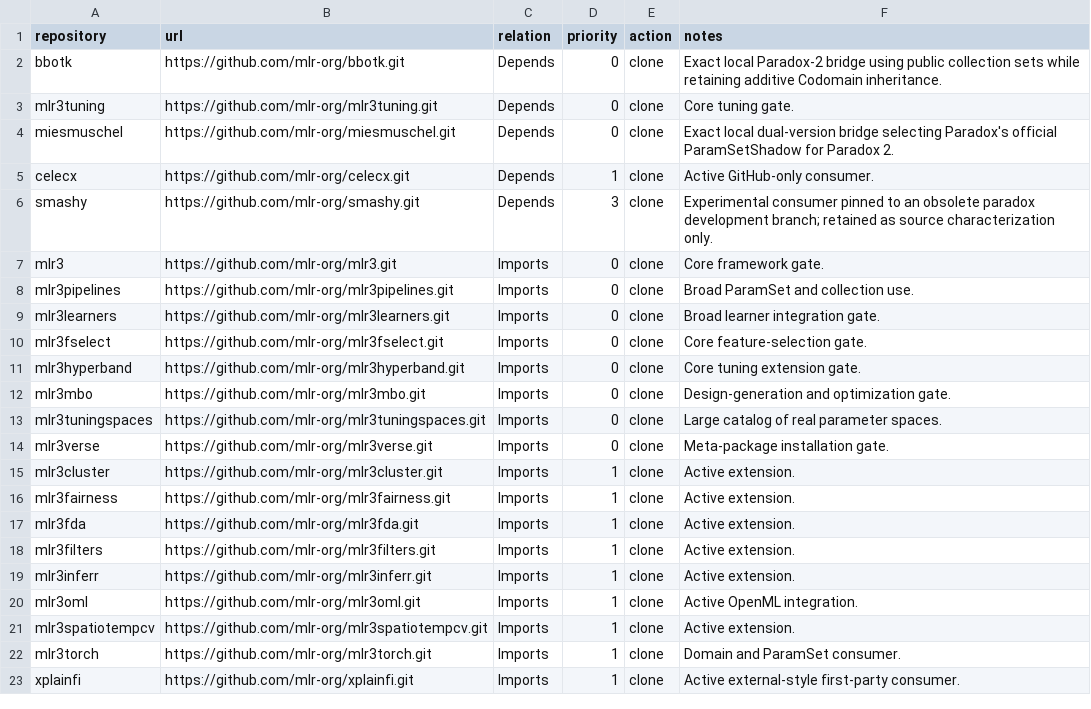
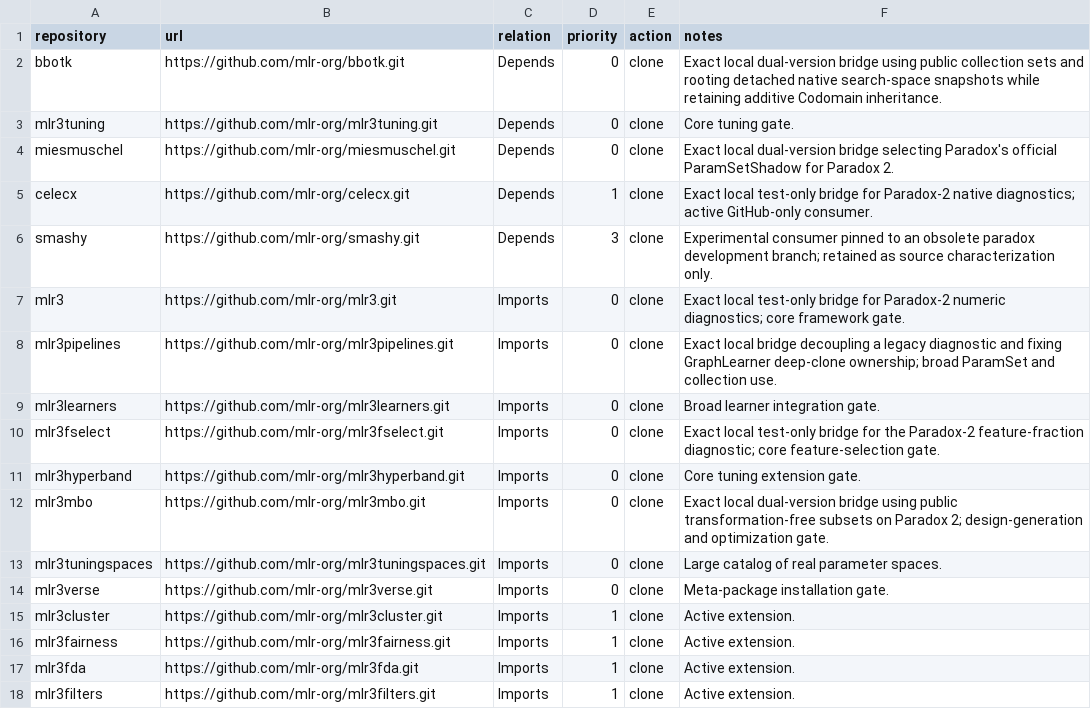
Before and after one commit to mlr-org/paradox, a TSV file: compat/github-repositories.tsv, drawn as a sheet; only a part is shown; the shorter side is filled out with more unchanged rows.

```diff
--- a/compat/github-repositories.tsv
+++ b/compat/github-repositories.tsv
@@ -1,13 +1,13 @@
 repository	url	relation	priority	action	notes
-bbotk	https://github.com/mlr-org/bbotk.git	Depends	0	clone	Exact local Paradox-2 bridge using public collection sets while retaining additive Codomain inheritance.
+bbotk	https://github.com/mlr-org/bbotk.git	Depends	0	clone	Exact local dual-version bridge using public collection sets and rooting detached native search-space snapshots while retaining additive Codomain inheritance.
 mlr3tuning	https://github.com/mlr-org/mlr3tuning.git	Depends	0	clone	Core tuning gate.
 miesmuschel	https://github.com/mlr-org/miesmuschel.git	Depends	0	clone	Exact local dual-version bridge selecting Paradox's official ParamSetShadow for Paradox 2.
-celecx	https://github.com/mlr-org/celecx.git	Depends	1	clone	Active GitHub-only consumer.
+celecx	https://github.com/mlr-org/celecx.git	Depends	1	clone	Exact local test-only bridge for Paradox-2 native diagnostics; active GitHub-only consumer.
 smashy	https://github.com/mlr-org/smashy.git	Depends	3	clone	Experimental consumer pinned to an obsolete paradox development branch; retained as source characterization only.
-mlr3	https://github.com/mlr-org/mlr3.git	Imports	0	clone	Core framework gate.
-mlr3pipelines	https://github.com/mlr-org/mlr3pipelines.git	Imports	0	clone	Broad ParamSet and collection use.
+mlr3	https://github.com/mlr-org/mlr3.git	Imports	0	clone	Exact local test-only bridge for Paradox-2 numeric diagnostics; core framework gate.
+mlr3pipelines	https://github.com/mlr-org/mlr3pipelines.git	Imports	0	clone	Exact local bridge decoupling a legacy diagnostic and fixing GraphLearner deep-clone ownership; broad ParamSet and collection use.
 mlr3learners	https://github.com/mlr-org/mlr3learners.git	Imports	0	clone	Broad learner integration gate.
-mlr3fselect	https://github.com/mlr-org/mlr3fselect.git	Imports	0	clone	Core feature-selection gate.
+mlr3fselect	https://github.com/mlr-org/mlr3fselect.git	Imports	0	clone	Exact local test-only bridge for the Paradox-2 feature-fraction diagnostic; core feature-selection gate.
 mlr3hyperband	https://github.com/mlr-org/mlr3hyperband.git	Imports	0	clone	Core tuning extension gate.
-mlr3mbo	https://github.com/mlr-org/mlr3mbo.git	Imports	0	clone	Design-generation and optimization gate.
+mlr3mbo	https://github.com/mlr-org/mlr3mbo.git	Imports	0	clone	Exact local dual-version bridge using public transformation-free subsets on Paradox 2; design-generation and optimization gate.
 mlr3tuningspaces	https://github.com/mlr-org/mlr3tuningspaces.git	Imports	0	clone	Large catalog of real parameter spaces.
```
Also changed, not shown: benchmarks/regression-policy.tsv, compat/github-bridge-provenance.tsv, 48 other files.
